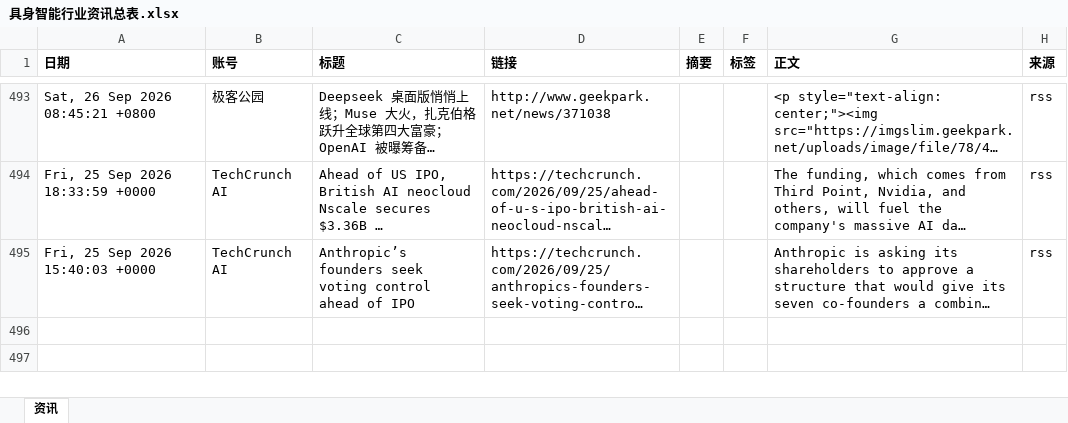
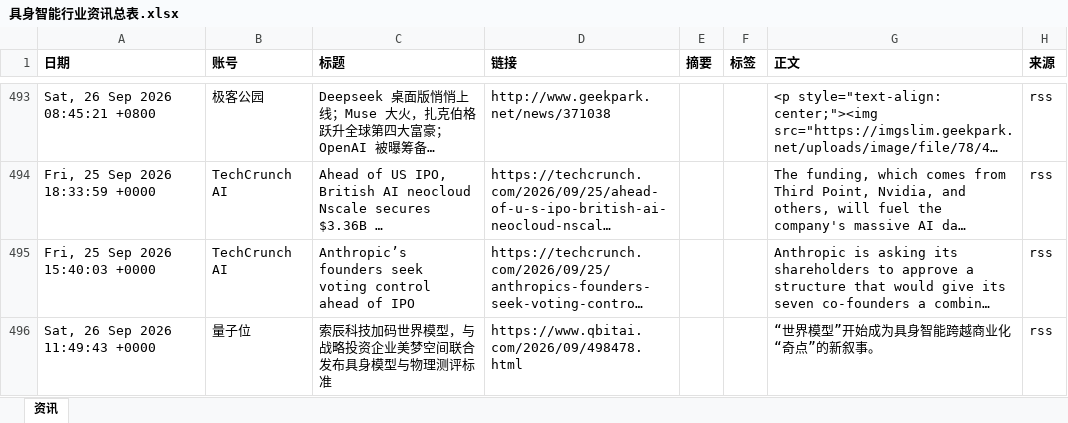
Before and after one commit to Yta402/colinfor-embodied-ai, an Excel workbook: data/具身智能行业资讯总表.xlsx, sheet 资讯, drawn as a sheet; only a part is shown, gaps mark what is left out; long unchanged cells end in …; values as stored, in another font and other column widths than the file's, no borders; the diff covers the shown part only; the diff names each change by its address in the sheet, - before the commit and + after, or states it on an @@ line.

```diff
--- a/data/具身智能行业资讯总表.xlsx (sheet 资讯)
+++ b/data/具身智能行业资讯总表.xlsx (sheet 资讯)
+row 496: Sat, 26 Sep 2026 11:49:43 +0000 | 量子位 | 索辰科技加码世界模型，与战略投资企业美梦空间联合发布具身模型与物理测评标准 | https://www.qbitai.com/2026/09/498478.html |  |  | “世界模型”开始成为具身智能跨越商业化“奇点”的新叙事。 | rss
```
Also changed, not shown: 1 added row elsewhere in this sheet, 4 other files.
